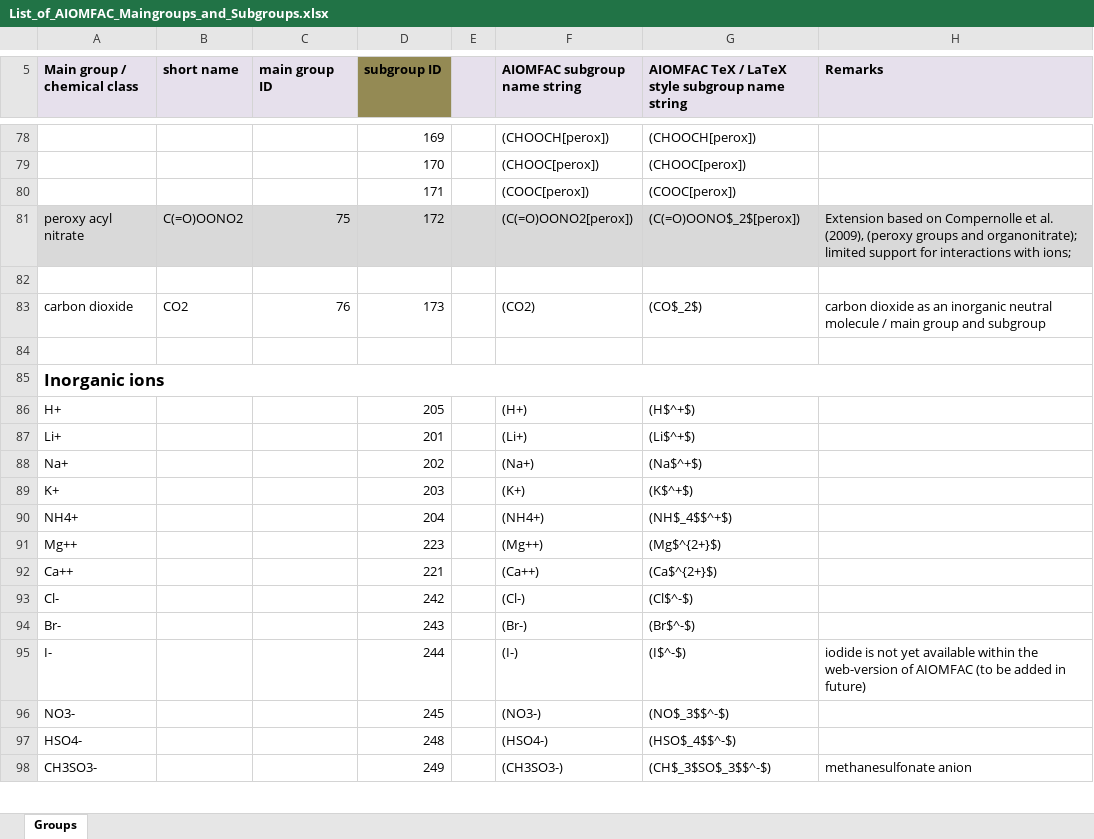
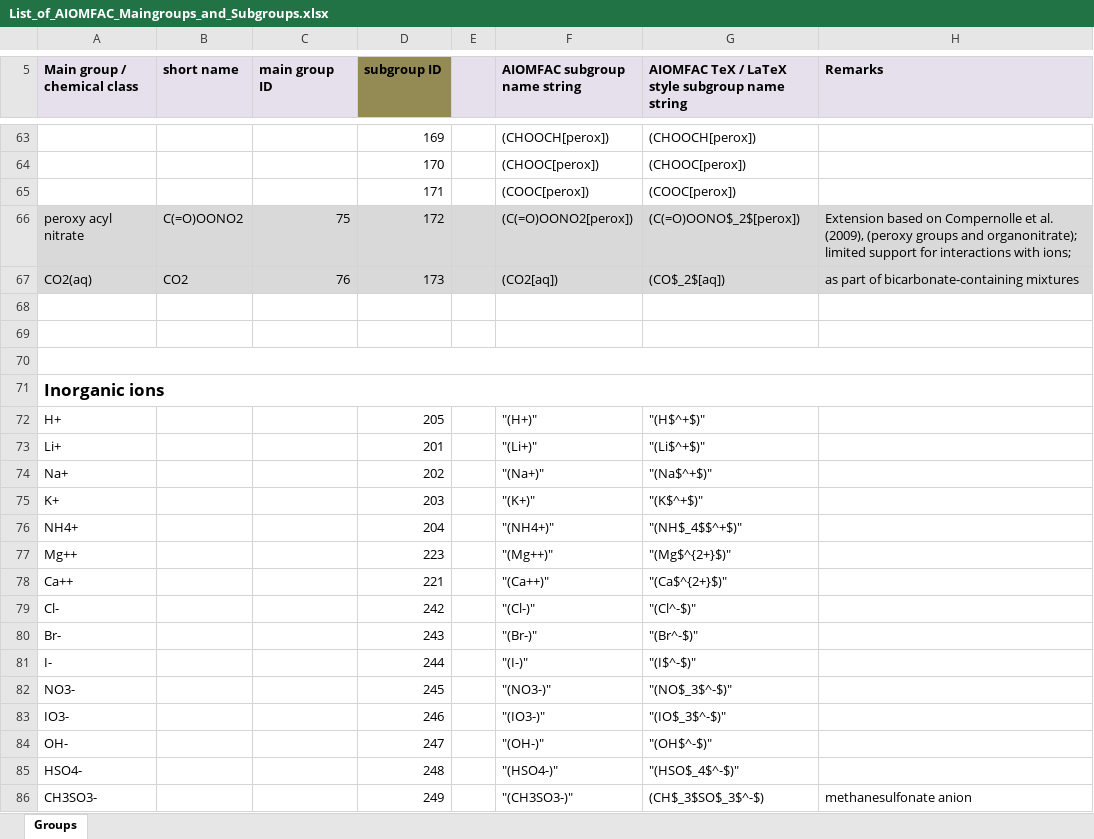
Before and after one commit to andizuend/AIOMFAC, an Excel workbook: AIOMFAC_Documents/List_of_AIOMFAC_Maingroups_and_Subgroups.xlsx, sheet Groups, drawn as a sheet; only a part is shown, gaps mark what is left out; values as stored, in another font and other column widths than the file's, no borders; addresses are those after the commit; the diff covers the shown part only; the diff names each change by its address in the sheet, - before the commit and + after, or states it on an @@ line.

Commit message:
files accompanying the release of AIOMFAC-web v3.00

```diff
--- a/AIOMFAC_Documents/List_of_AIOMFAC_Maingroups_and_Subgroups.xlsx (sheet Groups)
+++ b/AIOMFAC_Documents/List_of_AIOMFAC_Maingroups_and_Subgroups.xlsx (sheet Groups)
+row 67: CO2(aq) | CO2 | 76 | 173 |  | (CO2[aq]) | (CO$_2$[aq]) | as part of bicarbonate-containing mixtures
-row 69: carbon dioxide | CO2 | 76 | 173 |  | (CO2) | (CO$_2$) | carbon dioxide as an inorganic neutral molecule / main group and subgroup
+row 69: (empty)
+A70:H70 merged
-F72 (AIOMFAC subgroup name string): (H+)
+F72 (AIOMFAC subgroup name string): "(H+)"
-G72: (H$^+$)
+G72: "(H$^+$)"
-F73 (AIOMFAC subgroup name string): (Li+)
+F73 (AIOMFAC subgroup name string): "(Li+)"
-G73: (Li$^+$)
+G73: "(Li$^+$)"
-F74 (AIOMFAC subgroup name string): (Na+)
+F74 (AIOMFAC subgroup name string): "(Na+)"
-G74: (Na$^+$)
+G74: "(Na$^+$)"
-F75 (AIOMFAC subgroup name string): (K+)
+F75 (AIOMFAC subgroup name string): "(K+)"
-G75: (K$^+$)
+G75: "(K$^+$)"
-F76 (AIOMFAC subgroup name string): (NH4+)
+F76 (AIOMFAC subgroup name string): "(NH4+)"
-G76: (NH$_4$$^+$)
+G76: "(NH$_4$$^+$)"
-F77 (AIOMFAC subgroup name string): (Mg++)
+F77 (AIOMFAC subgroup name string): "(Mg++)"
-G77: (Mg$^{2+}$)
+G77: "(Mg$^{2+}$)"
-F78 (AIOMFAC subgroup name string): (Ca++)
+F78 (AIOMFAC subgroup name string): "(Ca++)"
-G78: (Ca$^{2+}$)
+G78: "(Ca$^{2+}$)"
-F79 (AIOMFAC subgroup name string): (Cl-)
+F79 (AIOMFAC subgroup name string): "(Cl-)"
-G79: (Cl$^-$)
+G79: "(Cl^-$)"
-F80 (AIOMFAC subgroup name string): (Br-)
+F80 (AIOMFAC subgroup name string): "(Br-)"
-G80: (Br$^-$)
+G80: "(Br^-$)"
-F81 (AIOMFAC subgroup name string): (I-)
+F81 (AIOMFAC subgroup name string): "(I-)"
-G81: (I$^-$)
+G81: "(I$^-$)"
-H81 (Remarks): iodide is not yet available within the web-version of AIOMFAC (to be added in future)
+H81 (Remarks): (empty)
-F82 (AIOMFAC subgroup name string): (NO3-)
+F82 (AIOMFAC subgroup name string): "(NO3-)"
-G82: (NO$_3$$^-$)
+G82: "(NO$_3$^-$)"
+row 83: IO3- |  |  | 246 |  | "(IO3-)" | "(IO$_3$^-$)"
+row 84: OH- |  |  | 247 |  | "(OH-)" | "(OH$^-$)"
-F85 (AIOMFAC subgroup name string): (HSO4-)
+F85 (AIOMFAC subgroup name string): "(HSO4-)"
-G85: (HSO$_4$$^-$)
+G85: "(HSO$_4$^-$)"
-F86 (AIOMFAC subgroup name string): (CH3SO3-)
+F86 (AIOMFAC subgroup name string): "(CH3SO3-)"
-G86: (CH$_3$SO$_3$$^-$)
+G86: (CH$_3$SO$_3$^-$)
```
Also changed, not shown: 4 added rows, 15 removed rows, 9 edited cells and cell formats elsewhere in this sheet, 2 other files.
